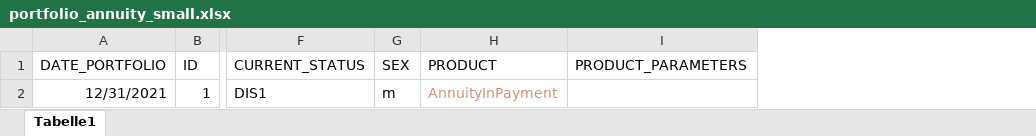
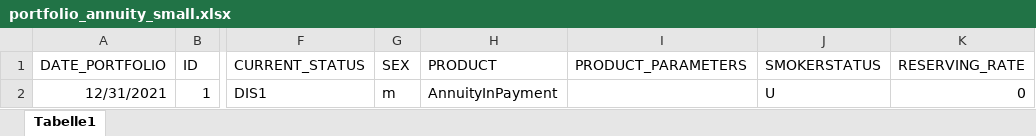
Before and after one commit to mseehafer/PyProtolinc, an Excel workbook: examples/01_annuity_in_payment_simple/portfolio/portfolio_annuity_small.xlsx, sheet Tabelle1, drawn as a sheet; only a part is shown, gaps mark what is left out; values as stored, in another font and other column widths than the file's, no borders; the diff names each change by its address in the sheet, - before the commit and + after, or states it on an @@ line.

```diff
--- a/examples/01_annuity_in_payment_simple/portfolio/portfolio_annuity_small.xlsx (sheet Tabelle1)
+++ b/examples/01_annuity_in_payment_simple/portfolio/portfolio_annuity_small.xlsx (sheet Tabelle1)
+column J (SMOKERSTATUS), row 2: U
+column K (RESERVING_RATE), row 2: 0
-H2 text colour: #CE9178
+H2 text colour: black
```
Also changed, not shown: examples/02_annuities_in_payment/portfolio/portfolio_annuity_small.xlsx, examples/03_mortality/portfolio/portfolio_small.xlsx, 19 other files.
